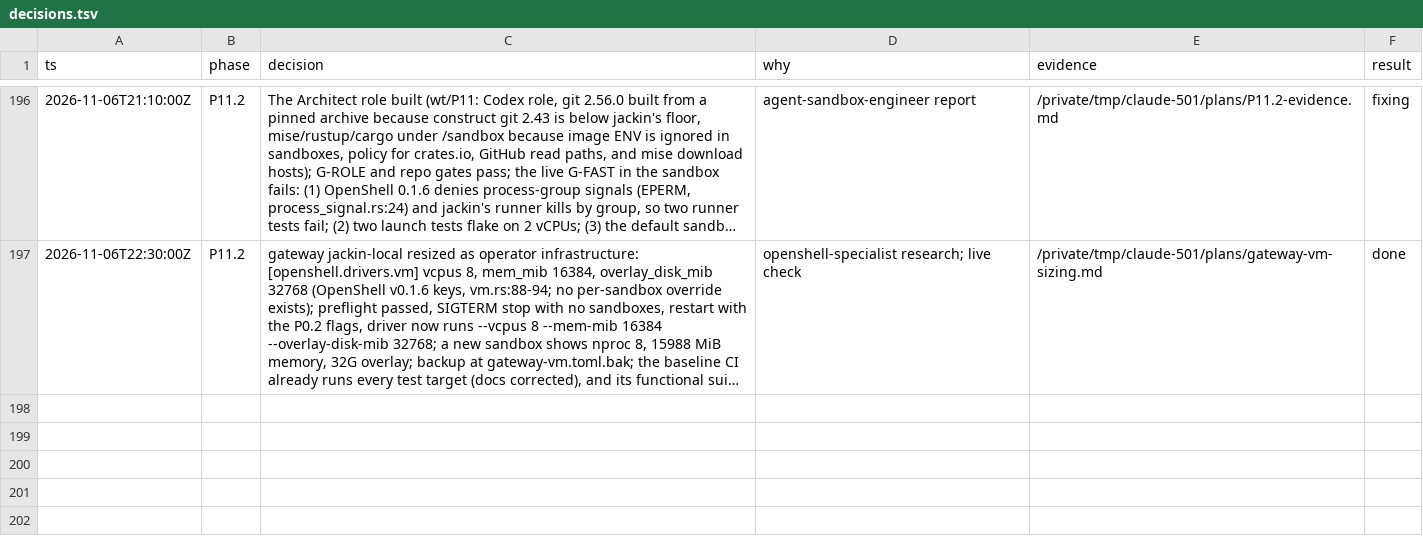
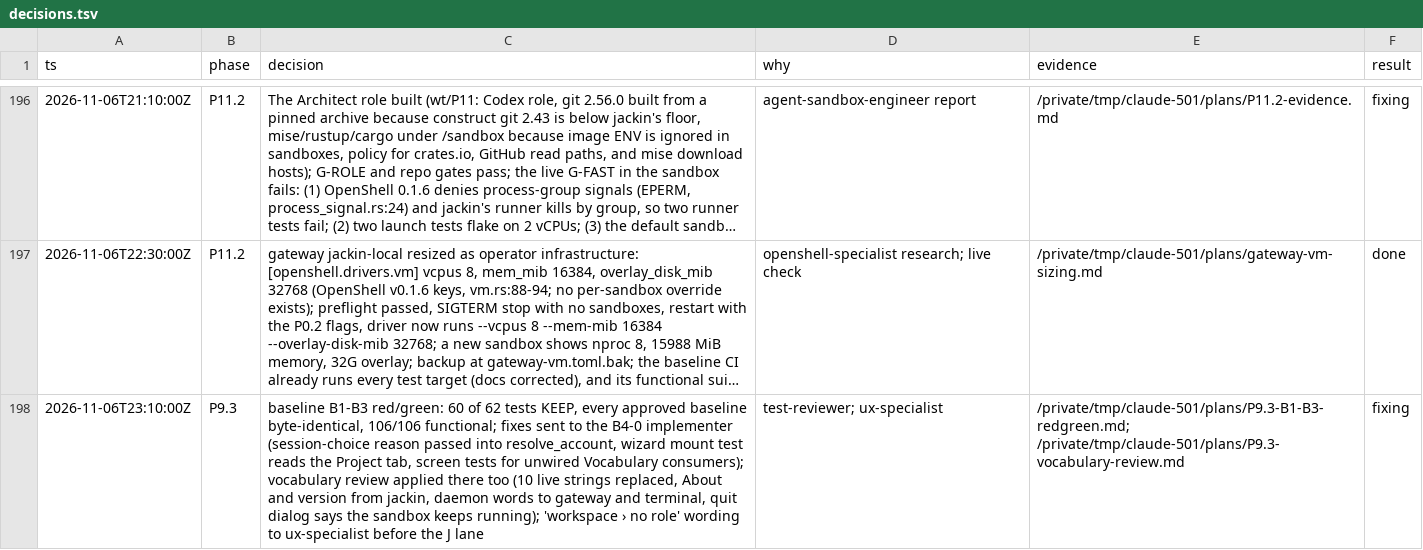
Before and after one commit to jackin-project/jackin, a TSV file: rewrite/decisions.tsv, drawn as a sheet; only a part is shown, gaps mark what is left out; long unchanged cells end in …; the diff names each change by its address in the sheet, - before the commit and + after, or states it on an @@ line.

```diff
--- a/rewrite/decisions.tsv
+++ b/rewrite/decisions.tsv
+row 198: 2026-11-06T23:10:00Z | P9.3 | baseline B1-B3 red/green: 60 of 62 tests KEEP, every approved baseline byte-identical, 106/106 functional; fixes sent to the B4-0 implementer (session-choice reason passed into resolve_account, wizard mount test reads the Project tab, screen tests for unwired Vocabulary consumers); vocabulary review applied there too (10 live strings replaced, About and version from jackin, daemon words to gateway and terminal, quit dialog says the sandbox keeps running); 'workspace › no role' wording to ux-specialist before the J lane | test-reviewer; ux-specialist | /private/tmp/claude-501/plans/P9.3-B1-B3-redgreen.md; /private/tmp/claude-501/plans/P9.3-vocabulary-review.md | fixing
```
